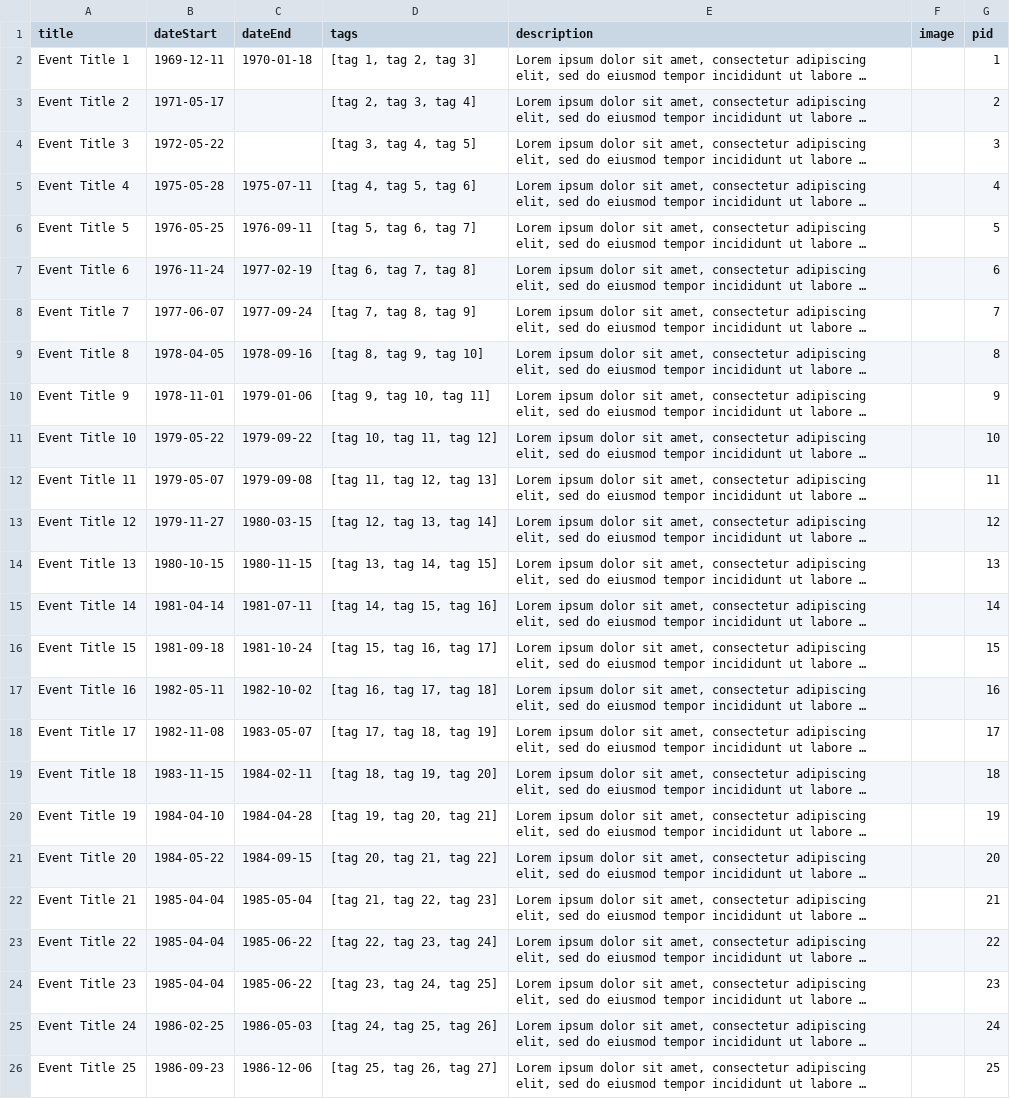
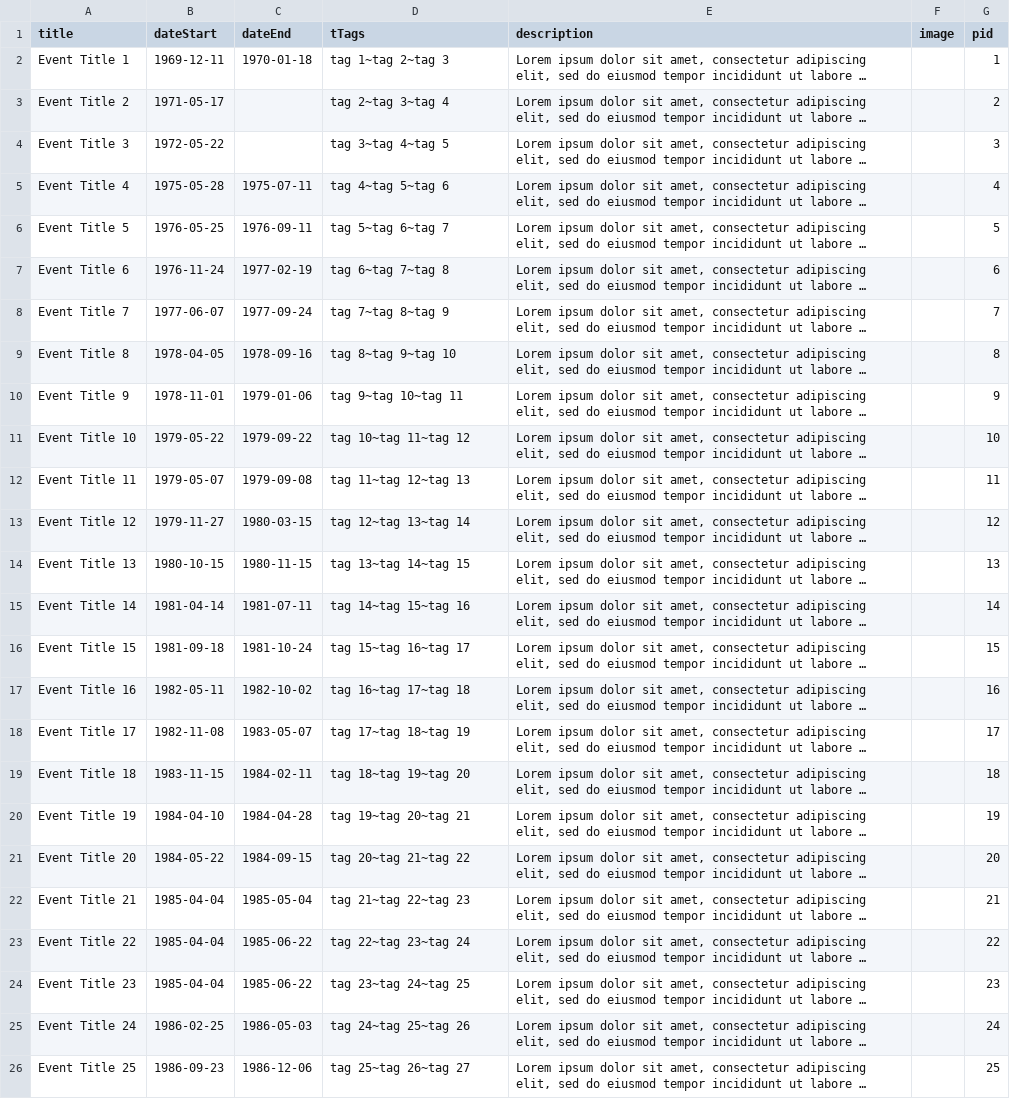
Before and after one commit to fitnycdigitalinitiatives/timeline, a CSV file: _data/events.csv, drawn as a sheet; long unchanged cells end in …; the diff names each change by its address in the sheet, - before the commit and + after, or states it on an @@ line.

```diff
--- a/_data/events.csv
+++ b/_data/events.csv
-D1: tags
+D1: tTags
-D2 (tTags): [tag 1, tag 2, tag 3]
+D2 (tTags): tag 1~tag 2~tag 3
-D3 (tTags): [tag 2, tag 3, tag 4]
+D3 (tTags): tag 2~tag 3~tag 4
-D4 (tTags): [tag 3, tag 4, tag 5]
+D4 (tTags): tag 3~tag 4~tag 5
-D5 (tTags): [tag 4, tag 5, tag 6]
+D5 (tTags): tag 4~tag 5~tag 6
-D6 (tTags): [tag 5, tag 6, tag 7]
+D6 (tTags): tag 5~tag 6~tag 7
-D7 (tTags): [tag 6, tag 7, tag 8]
+D7 (tTags): tag 6~tag 7~tag 8
-D8 (tTags): [tag 7, tag 8, tag 9]
+D8 (tTags): tag 7~tag 8~tag 9
-D9 (tTags): [tag 8, tag 9, tag 10]
+D9 (tTags): tag 8~tag 9~tag 10
-D10 (tTags): [tag 9, tag 10, tag 11]
+D10 (tTags): tag 9~tag 10~tag 11
-D11 (tTags): [tag 10, tag 11, tag 12]
+D11 (tTags): tag 10~tag 11~tag 12
-D12 (tTags): [tag 11, tag 12, tag 13]
+D12 (tTags): tag 11~tag 12~tag 13
-D13 (tTags): [tag 12, tag 13, tag 14]
+D13 (tTags): tag 12~tag 13~tag 14
-D14 (tTags): [tag 13, tag 14, tag 15]
+D14 (tTags): tag 13~tag 14~tag 15
-D15 (tTags): [tag 14, tag 15, tag 16]
+D15 (tTags): tag 14~tag 15~tag 16
-D16 (tTags): [tag 15, tag 16, tag 17]
+D16 (tTags): tag 15~tag 16~tag 17
-D17 (tTags): [tag 16, tag 17, tag 18]
+D17 (tTags): tag 16~tag 17~tag 18
-D18 (tTags): [tag 17, tag 18, tag 19]
+D18 (tTags): tag 17~tag 18~tag 19
-D19 (tTags): [tag 18, tag 19, tag 20]
+D19 (tTags): tag 18~tag 19~tag 20
-D20 (tTags): [tag 19, tag 20, tag 21]
+D20 (tTags): tag 19~tag 20~tag 21
-D21 (tTags): [tag 20, tag 21, tag 22]
+D21 (tTags): tag 20~tag 21~tag 22
-D22 (tTags): [tag 21, tag 22, tag 23]
+D22 (tTags): tag 21~tag 22~tag 23
-D23 (tTags): [tag 22, tag 23, tag 24]
+D23 (tTags): tag 22~tag 23~tag 24
-D24 (tTags): [tag 23, tag 24, tag 25]
+D24 (tTags): tag 23~tag 24~tag 25
-D25 (tTags): [tag 24, tag 25, tag 26]
+D25 (tTags): tag 24~tag 25~tag 26
-D26 (tTags): [tag 25, tag 26, tag 27]
+D26 (tTags): tag 25~tag 26~tag 27
```
Also changed, not shown: 28 other files.
